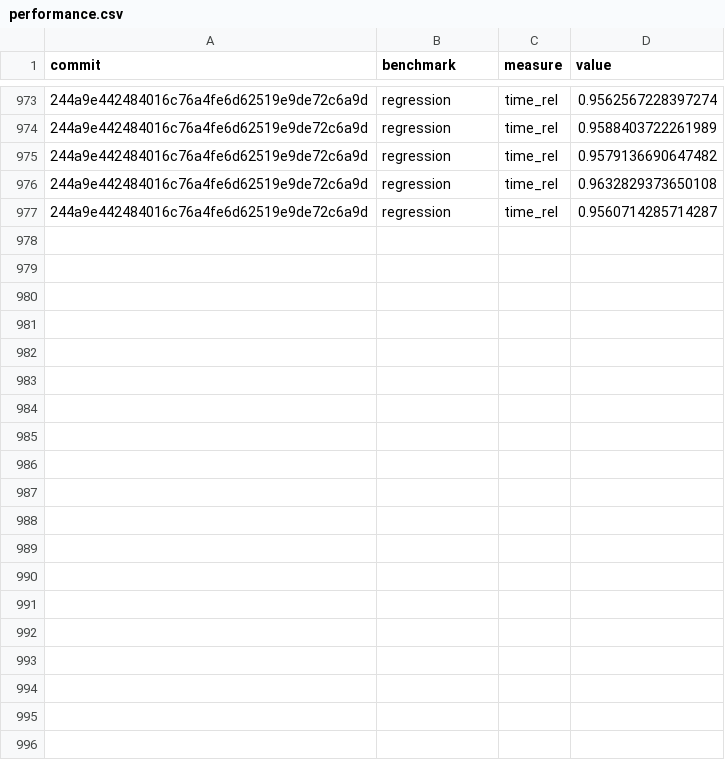
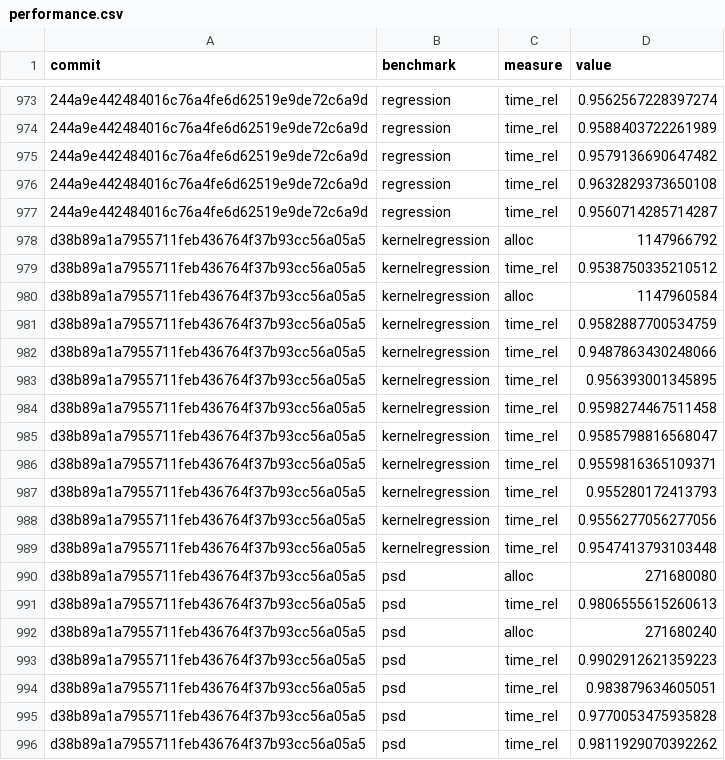
Before and after one commit to google-research/dex-lang, a CSV file: performance.csv, drawn as a sheet; only a part is shown, gaps mark what is left out; the diff covers the shown part only; the diff names each change by its address in the sheet, - before the commit and + after, or states it on an @@ line.

Commit message:
Add measurements for d38b89a1a7955711feb436764f37b93cc56a05a5

```diff
--- a/performance.csv
+++ b/performance.csv
+row 978: d38b89a1a7955711feb436764f37b93cc56a05a5 | kernelregression | alloc | 1147966792
+row 979: d38b89a1a7955711feb436764f37b93cc56a05a5 | kernelregression | time_rel | 0.9538750335210512
+row 980: d38b89a1a7955711feb436764f37b93cc56a05a5 | kernelregression | alloc | 1147960584
+row 981: d38b89a1a7955711feb436764f37b93cc56a05a5 | kernelregression | time_rel | 0.9582887700534759
+row 982: d38b89a1a7955711feb436764f37b93cc56a05a5 | kernelregression | time_rel | 0.9487863430248066
+row 983: d38b89a1a7955711feb436764f37b93cc56a05a5 | kernelregression | time_rel | 0.956393001345895
+row 984: d38b89a1a7955711feb436764f37b93cc56a05a5 | kernelregression | time_rel | 0.9598274467511458
+row 985: d38b89a1a7955711feb436764f37b93cc56a05a5 | kernelregression | time_rel | 0.9585798816568047
+row 986: d38b89a1a7955711feb436764f37b93cc56a05a5 | kernelregression | time_rel | 0.9559816365109371
+row 987: d38b89a1a7955711feb436764f37b93cc56a05a5 | kernelregression | time_rel | 0.955280172413793
+row 988: d38b89a1a7955711feb436764f37b93cc56a05a5 | kernelregression | time_rel | 0.9556277056277056
+row 989: d38b89a1a7955711feb436764f37b93cc56a05a5 | kernelregression | time_rel | 0.9547413793103448
+row 990: d38b89a1a7955711feb436764f37b93cc56a05a5 | psd | alloc | 271680080
+row 991: d38b89a1a7955711feb436764f37b93cc56a05a5 | psd | time_rel | 0.9806555615260613
+row 992: d38b89a1a7955711feb436764f37b93cc56a05a5 | psd | alloc | 271680240
+row 993: d38b89a1a7955711feb436764f37b93cc56a05a5 | psd | time_rel | 0.9902912621359223
+row 994: d38b89a1a7955711feb436764f37b93cc56a05a5 | psd | time_rel | 0.983879634605051
+row 995: d38b89a1a7955711feb436764f37b93cc56a05a5 | psd | time_rel | 0.9770053475935828
+row 996: d38b89a1a7955711feb436764f37b93cc56a05a5 | psd | time_rel | 0.9811929070392262
```
Also changed, not shown: 29 added rows elsewhere in this file, commits.csv.
